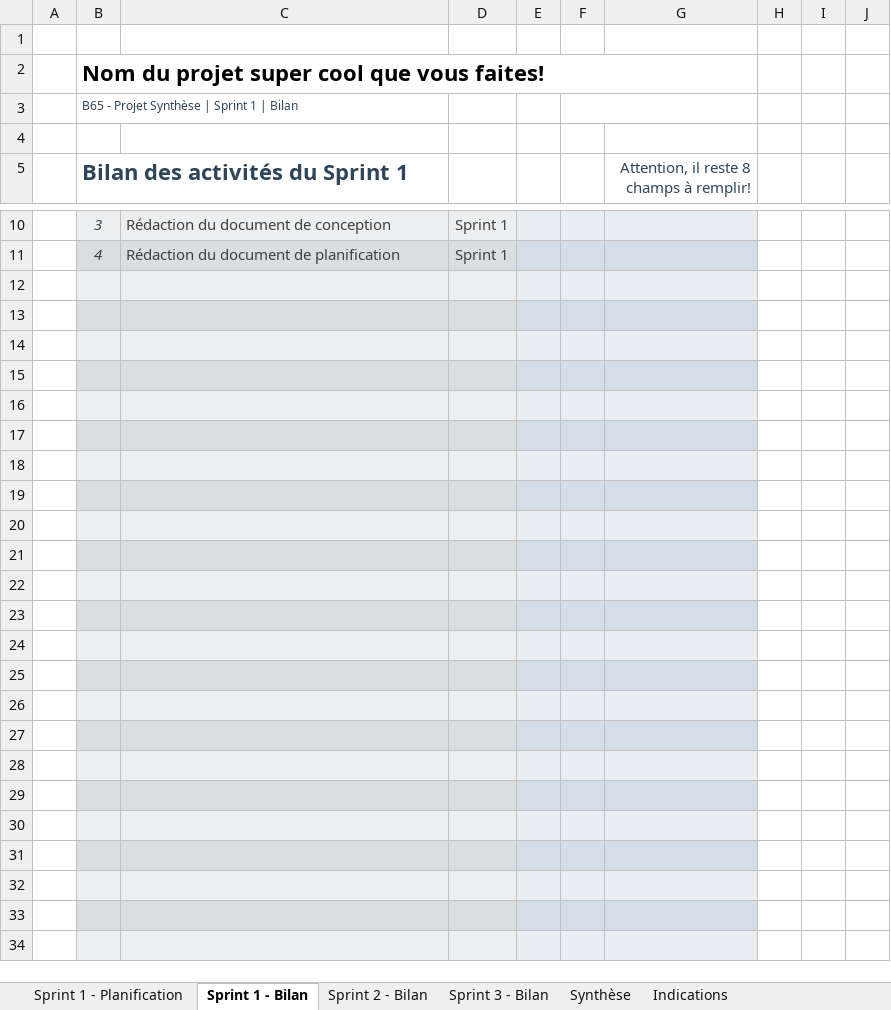
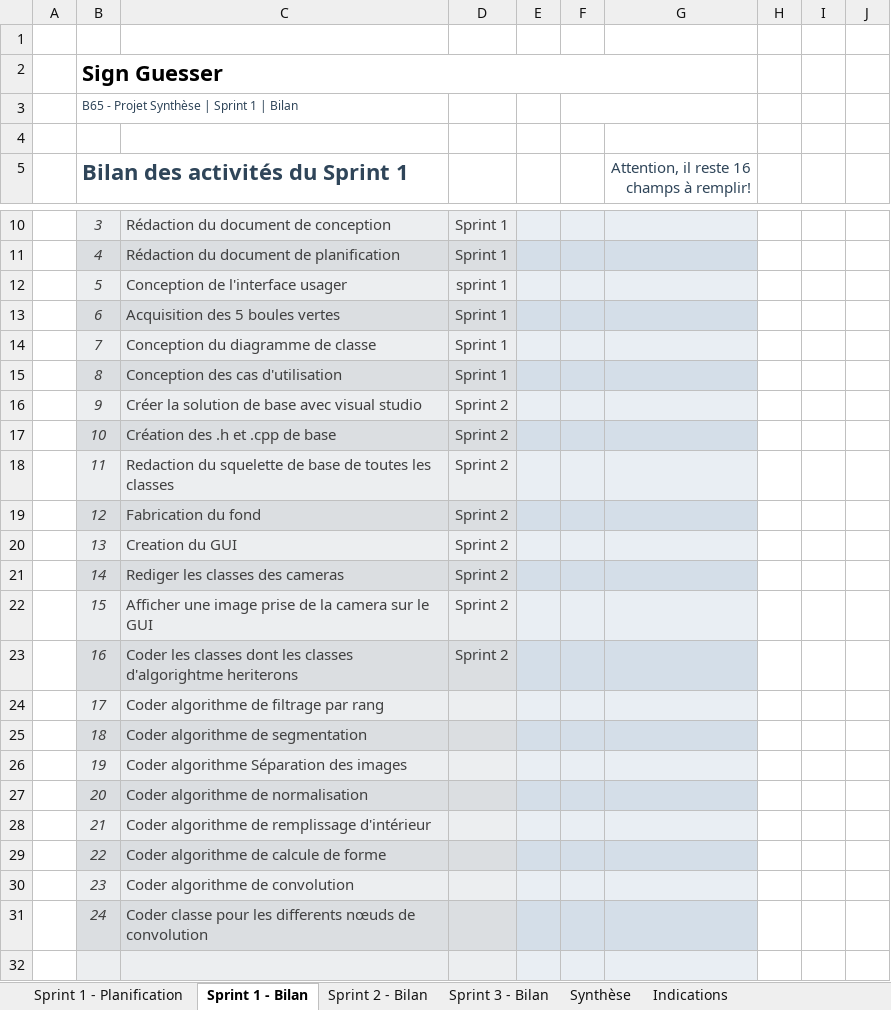
Before and after one commit to VincentRochon/B65_Synth, an Excel workbook: B65_-_Outil_de_planification_et_de_suivi_de_projet.xlsx, sheet Sprint 1 - Bilan, drawn as a sheet; only a part is shown, gaps mark what is left out; the shorter side is filled out with more unchanged rows; values as stored, in another font and other column widths than the file's, no borders; conditional formats not drawn; the diff names each change by its address in the sheet, - before the commit and + after, or states it on an @@ line.

```diff
--- a/B65_-_Outil_de_planification_et_de_suivi_de_projet.xlsx (sheet Sprint 1 - Bilan)
+++ b/B65_-_Outil_de_planification_et_de_suivi_de_projet.xlsx (sheet Sprint 1 - Bilan)
-B2 (Bilan des activités du Sprint 1): Nom du projet super cool que vous faites!
+B2 (Bilan des activités du Sprint 1): Sign Guesser
-G5: Attention, il reste 8 champs à remplir!
+G5: Attention, il reste 16 champs à remplir!
-row 12: (empty)
+row 12:  | 5 | Conception de l'interface usager | sprint 1
-row 13: (empty)
+row 13:  | 6 | Acquisition des 5 boules vertes | Sprint 1
-row 14: (empty)
+row 14:  | 7 | Conception du diagramme de classe | Sprint 1
-row 15: (empty)
+row 15:  | 8 | Conception des cas d'utilisation | Sprint 1
-row 16: (empty)
+row 16:  | 9 | Créer la solution de base avec visual studio | Sprint 2
-row 17: (empty)
+row 17:  | 10 | Création des .h et .cpp de base | Sprint 2
-row 18: (empty)
+row 18:  | 11 | Redaction du squelette de base de toutes les classes | Sprint 2
-row 19: (empty)
+row 19:  | 12 | Fabrication du fond | Sprint 2
-row 20: (empty)
+row 20:  | 13 | Creation du GUI | Sprint 2
-row 21: (empty)
+row 21:  | 14 | Rediger les classes des cameras | Sprint 2
-row 22: (empty)
+row 22:  | 15 | Afficher une image prise de la camera sur le GUI | Sprint 2
-row 23: (empty)
+row 23:  | 16 | Coder les classes dont les classes d'algorightme heriterons | Sprint 2
-row 24: (empty)
+row 24:  | 17 | Coder algorithme de filtrage par rang
-row 25: (empty)
+row 25:  | 18 | Coder algorithme de segmentation
-row 26: (empty)
+row 26:  | 19 | Coder algorithme Séparation des images
-row 27: (empty)
+row 27:  | 20 | Coder algorithme de normalisation
-row 28: (empty)
+row 28:  | 21 | Coder algorithme de remplissage d'intérieur
-row 29: (empty)
+row 29:  | 22 | Coder algorithme de calcule de forme
-row 30: (empty)
+row 30:  | 23 | Coder algorithme de convolution
-row 31: (empty)
+row 31:  | 24 | Coder classe pour les differents nœuds de convolution
```
Also changed, not shown: sheet Sprint 1 - Planification, sheet Sprint 2 - Bilan, sheet Sprint 3 - Bilan, sheet Synthèse, hidden cells, charts or pictures, 2 other files.
